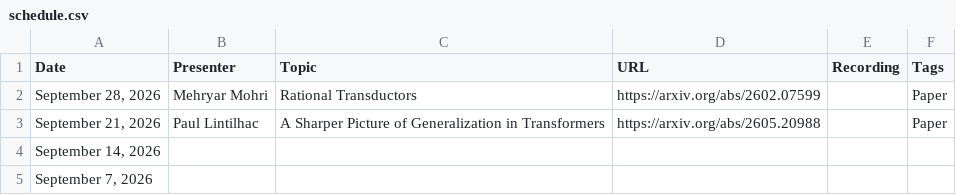
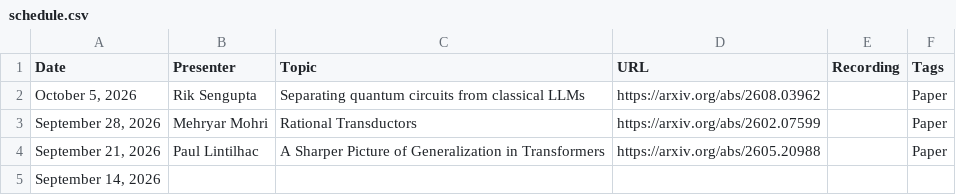
Before and after one commit to flannseminars/flannseminars.github.io, a CSV file: data/schedule.csv, drawn as a sheet; only a part is shown; the shorter side is filled out with more unchanged rows; the diff names each change by its address in the sheet, - before the commit and + after, or states it on an @@ line.

Commit message:
rik

```diff
--- a/data/schedule.csv
+++ b/data/schedule.csv
+row 2: October 5, 2026 | Rik Sengupta | Separating quantum circuits from classical LLMs | https://arxiv.org/abs/2608.03962 |  | Paper
```
